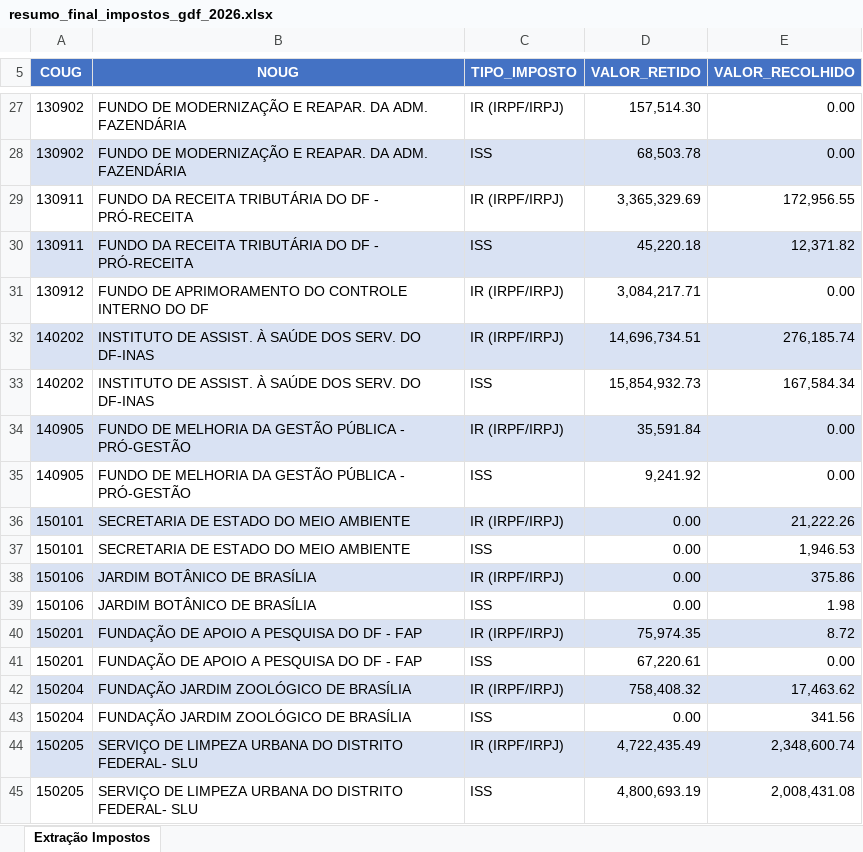
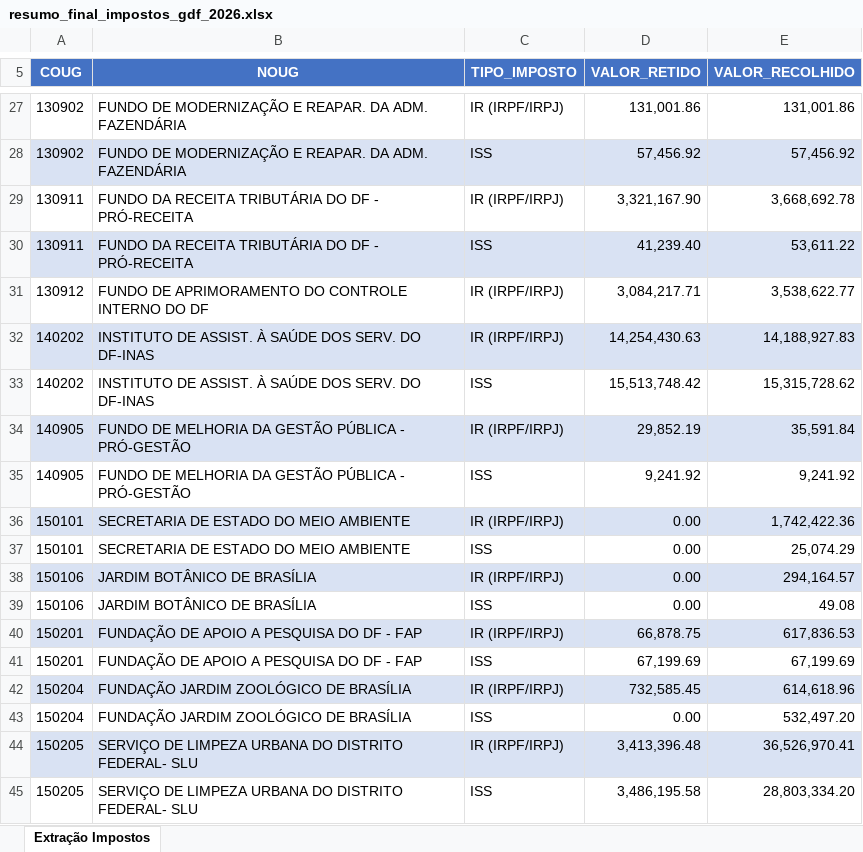
Before and after one commit to controles-contabeis-df/controles-contabeis, an Excel workbook: Impostos_Retidos_Recolhidos_GDF/resumo_final_impostos_gdf_2026.xlsx, sheet Extração Impostos, drawn as a sheet; only a part is shown, gaps mark what is left out; values as stored, in another font and other column widths than the file's, no borders; the diff covers the shown part only; the diff names each change by its address in the sheet, - before the commit and + after, or states it on an @@ line.

```diff
--- a/Impostos_Retidos_Recolhidos_GDF/resumo_final_impostos_gdf_2026.xlsx (sheet Extração Impostos)
+++ b/Impostos_Retidos_Recolhidos_GDF/resumo_final_impostos_gdf_2026.xlsx (sheet Extração Impostos)
-D27 (VALOR_RETIDO): 157,514.30
+D27 (VALOR_RETIDO): 131,001.86
-E27 (VALOR_RECOLHIDO): 0.00
+E27 (VALOR_RECOLHIDO): 131,001.86
-D28 (VALOR_RETIDO): 68,503.78
+D28 (VALOR_RETIDO): 57,456.92
-E28 (VALOR_RECOLHIDO): 0.00
+E28 (VALOR_RECOLHIDO): 57,456.92
-D29 (VALOR_RETIDO): 3,365,329.69
+D29 (VALOR_RETIDO): 3,321,167.90
-E29 (VALOR_RECOLHIDO): 172,956.55
+E29 (VALOR_RECOLHIDO): 3,668,692.78
-D30 (VALOR_RETIDO): 45,220.18
+D30 (VALOR_RETIDO): 41,239.40
-E30 (VALOR_RECOLHIDO): 12,371.82
+E30 (VALOR_RECOLHIDO): 53,611.22
-E31 (VALOR_RECOLHIDO): 0.00
+E31 (VALOR_RECOLHIDO): 3,538,622.77
-D32 (VALOR_RETIDO): 14,696,734.51
+D32 (VALOR_RETIDO): 14,254,430.63
-E32 (VALOR_RECOLHIDO): 276,185.74
+E32 (VALOR_RECOLHIDO): 14,188,927.83
-D33 (VALOR_RETIDO): 15,854,932.73
+D33 (VALOR_RETIDO): 15,513,748.42
-E33 (VALOR_RECOLHIDO): 167,584.34
+E33 (VALOR_RECOLHIDO): 15,315,728.62
-D34 (VALOR_RETIDO): 35,591.84
+D34 (VALOR_RETIDO): 29,852.19
-E34 (VALOR_RECOLHIDO): 0.00
+E34 (VALOR_RECOLHIDO): 35,591.84
-E35 (VALOR_RECOLHIDO): 0.00
+E35 (VALOR_RECOLHIDO): 9,241.92
-E36 (VALOR_RECOLHIDO): 21,222.26
+E36 (VALOR_RECOLHIDO): 1,742,422.36
-E37 (VALOR_RECOLHIDO): 1,946.53
+E37 (VALOR_RECOLHIDO): 25,074.29
-E38 (VALOR_RECOLHIDO): 375.86
+E38 (VALOR_RECOLHIDO): 294,164.57
-E39 (VALOR_RECOLHIDO): 1.98
+E39 (VALOR_RECOLHIDO): 49.08
-D40 (VALOR_RETIDO): 75,974.35
+D40 (VALOR_RETIDO): 66,878.75
-E40 (VALOR_RECOLHIDO): 8.72
+E40 (VALOR_RECOLHIDO): 617,836.53
-D41 (VALOR_RETIDO): 67,220.61
+D41 (VALOR_RETIDO): 67,199.69
-E41 (VALOR_RECOLHIDO): 0.00
+E41 (VALOR_RECOLHIDO): 67,199.69
-D42 (VALOR_RETIDO): 758,408.32
+D42 (VALOR_RETIDO): 732,585.45
-E42 (VALOR_RECOLHIDO): 17,463.62
+E42 (VALOR_RECOLHIDO): 614,618.96
-E43 (VALOR_RECOLHIDO): 341.56
+E43 (VALOR_RECOLHIDO): 532,497.20
-D44 (VALOR_RETIDO): 4,722,435.49
+D44 (VALOR_RETIDO): 3,413,396.48
-E44 (VALOR_RECOLHIDO): 2,348,600.74
+E44 (VALOR_RECOLHIDO): 36,526,970.41
-D45 (VALOR_RETIDO): 4,800,693.19
+D45 (VALOR_RETIDO): 3,486,195.58
-E45 (VALOR_RECOLHIDO): 2,008,431.08
+E45 (VALOR_RECOLHIDO): 28,803,334.20
```
Also changed, not shown: 273 edited cells elsewhere in this sheet, Impostos_Retidos_Recolhidos_GDF/Resumo_Impostos_por_UG-2012_2026.xlsx, Impostos_Retidos_Recolhidos_GDF/Resumo_Impostos_por_ano-2012-2026.xlsx, 21 other files.
